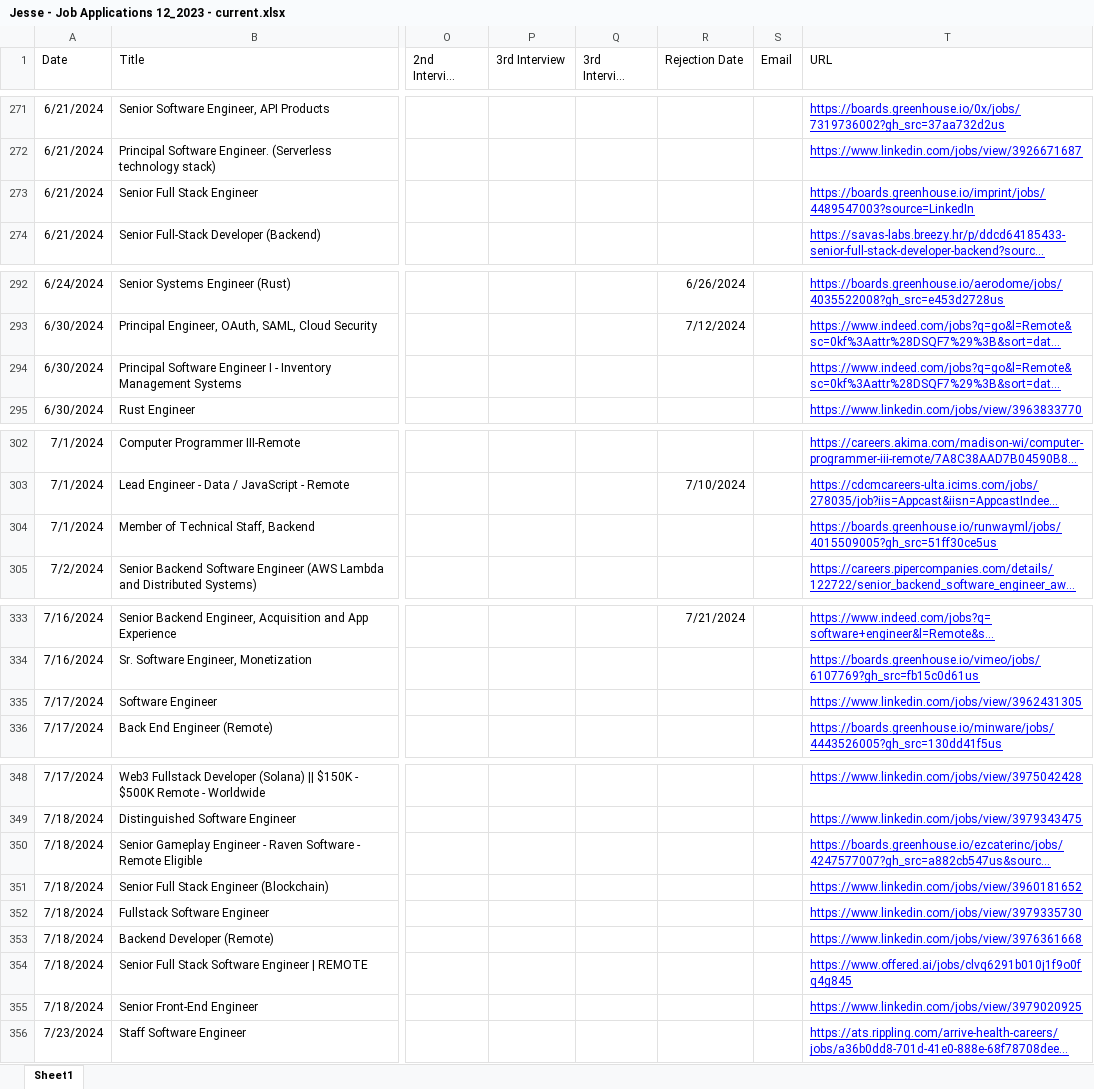
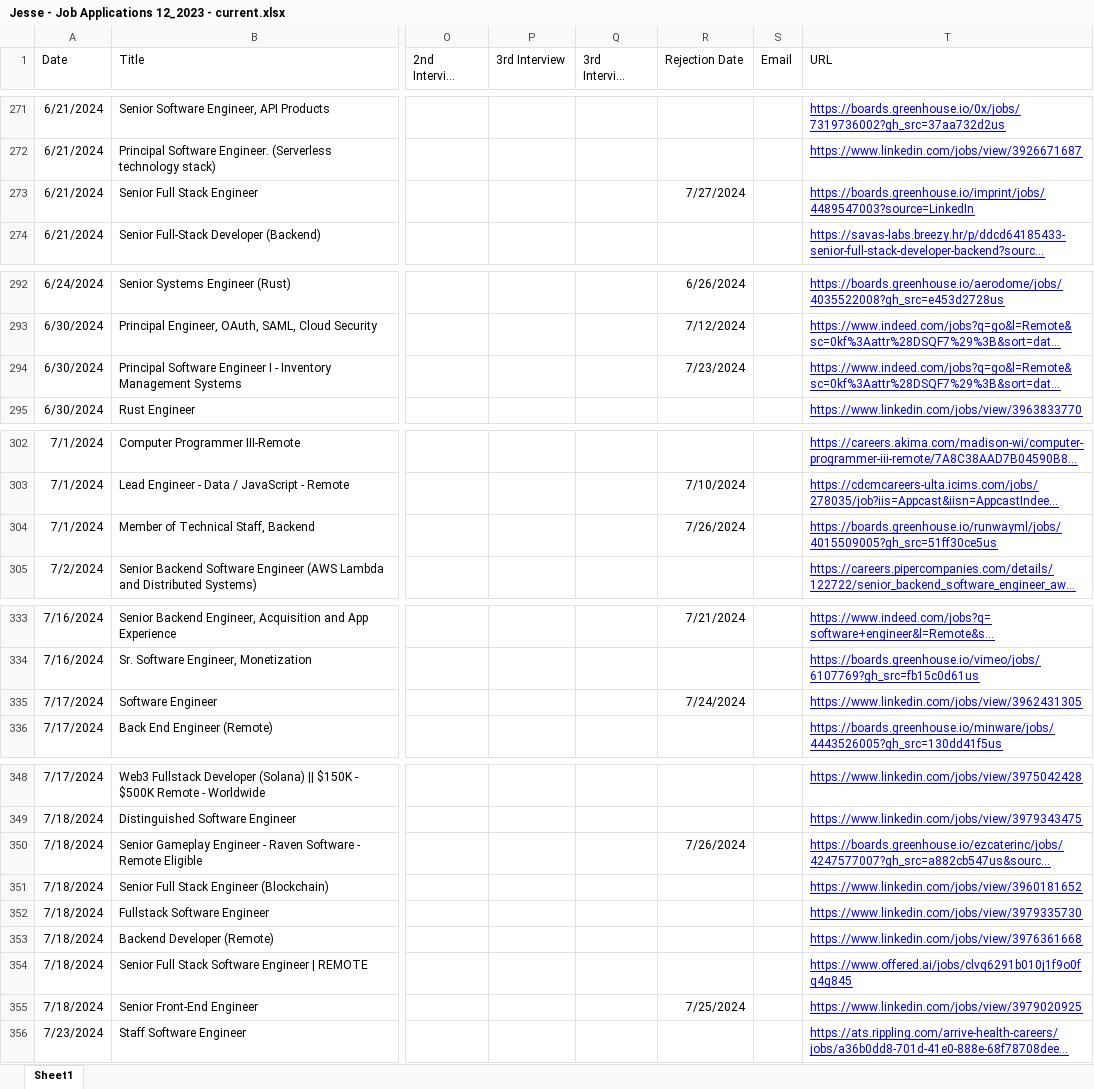
Before and after one commit to createthis/job_search_sankey_diagram, an Excel workbook: Jesse - Job Applications 12_2023 - current.xlsx, sheet Sheet1, drawn as a sheet; only a part is shown, gaps mark what is left out; long unchanged cells end in …; values as stored, in another font and other column widths than the file's, no borders; charts and pictures not drawn; the diff covers the shown part only; the diff names each change by its address in the sheet, - before the commit and + after, or states it on an @@ line.

```diff
--- a/Jesse - Job Applications 12_2023 - current.xlsx (sheet Sheet1)
+++ b/Jesse - Job Applications 12_2023 - current.xlsx (sheet Sheet1)
-R273 (Rejection Date): (empty)
+R273 (Rejection Date): 7/27/2024
-R294 (Rejection Date): (empty)
+R294 (Rejection Date): 7/23/2024
-R304 (Rejection Date): (empty)
+R304 (Rejection Date): 7/26/2024
-R335 (Rejection Date): (empty)
+R335 (Rejection Date): 7/24/2024
-R350 (Rejection Date): (empty)
+R350 (Rejection Date): 7/26/2024
-R355 (Rejection Date): (empty)
+R355 (Rejection Date): 7/25/2024
```
Also changed, not shown: 30 added rows and 3 edited cells elsewhere in this sheet, 1 other file.
